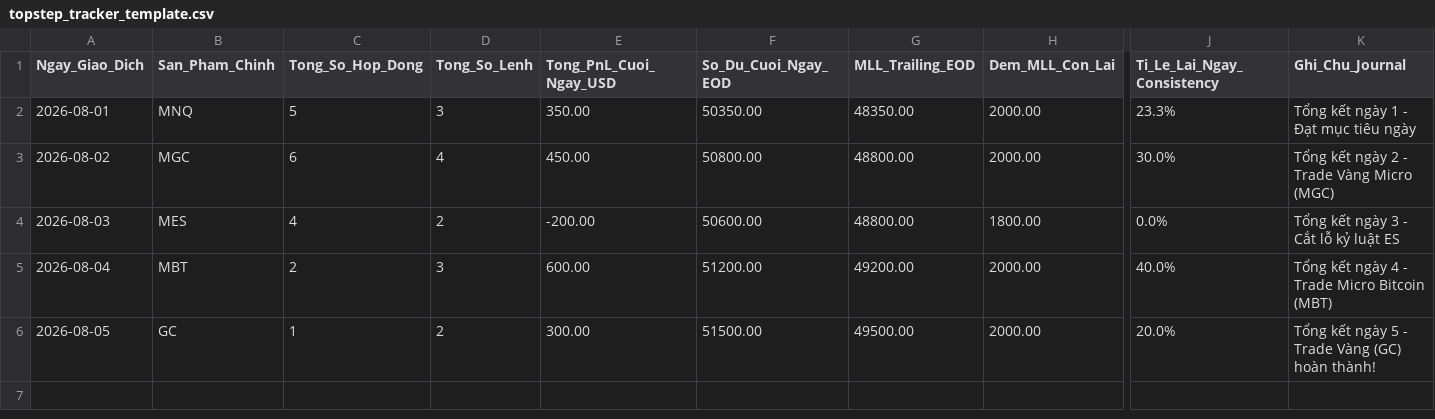
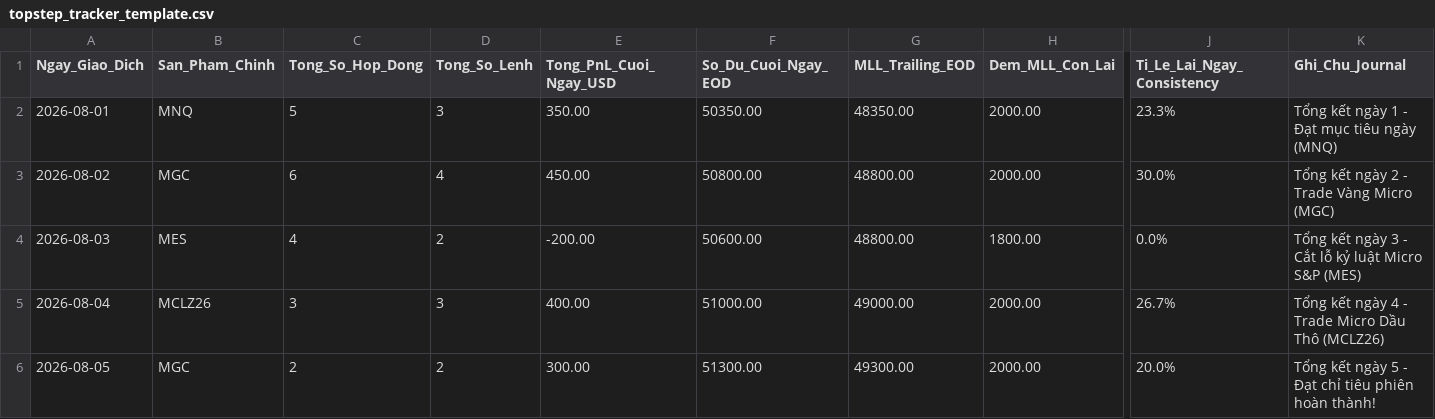
Before and after one commit to antonoveight/Topstep-Calculator, a CSV file: topstep_tracker_template.csv, drawn as a sheet; only a part is shown, gaps mark what is left out; the diff names each change by its address in the sheet, - before the commit and + after, or states it on an @@ line.

Commit message:
feat(portfolio): streamline trading portfolio to strictly MGC, MNQ, MES, and MCLZ26

```diff
--- a/topstep_tracker_template.csv
+++ b/topstep_tracker_template.csv
-K2 (Ghi_Chu_Journal): Tổng kết ngày 1 - Đạt mục tiêu ngày
+K2 (Ghi_Chu_Journal): Tổng kết ngày 1 - Đạt mục tiêu ngày (MNQ)
-K4 (Ghi_Chu_Journal): Tổng kết ngày 3 - Cắt lỗ kỷ luật ES
+K4 (Ghi_Chu_Journal): Tổng kết ngày 3 - Cắt lỗ kỷ luật Micro S&P (MES)
-B5 (San_Pham_Chinh): MBT
+B5 (San_Pham_Chinh): MCLZ26
-C5 (Tong_So_Hop_Dong): 2
+C5 (Tong_So_Hop_Dong): 3
-E5 (Tong_PnL_Cuoi_Ngay_USD): 600.00
+E5 (Tong_PnL_Cuoi_Ngay_USD): 400.00
-F5 (So_Du_Cuoi_Ngay_EOD): 51200.00
+F5 (So_Du_Cuoi_Ngay_EOD): 51000.00
-G5 (MLL_Trailing_EOD): 49200.00
+G5 (MLL_Trailing_EOD): 49000.00
-J5 (Ti_Le_Lai_Ngay_Consistency): 40.0%
+J5 (Ti_Le_Lai_Ngay_Consistency): 26.7%
-K5 (Ghi_Chu_Journal): Tổng kết ngày 4 - Trade Micro Bitcoin (MBT)
+K5 (Ghi_Chu_Journal): Tổng kết ngày 4 - Trade Micro Dầu Thô (MCLZ26)
-B6 (San_Pham_Chinh): GC
+B6 (San_Pham_Chinh): MGC
-C6 (Tong_So_Hop_Dong): 1
+C6 (Tong_So_Hop_Dong): 2
-F6 (So_Du_Cuoi_Ngay_EOD): 51500.00
+F6 (So_Du_Cuoi_Ngay_EOD): 51300.00
-G6 (MLL_Trailing_EOD): 49500.00
+G6 (MLL_Trailing_EOD): 49300.00
-K6 (Ghi_Chu_Journal): …5 - Trade Vàng (GC) hoàn thành!
+K6 (Ghi_Chu_Journal): …5 - Đạt chỉ tiêu phiên hoàn thành!
```
Also changed, not shown: 7 other files.
